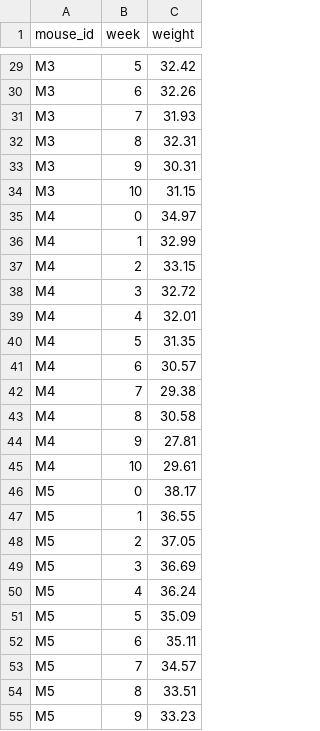
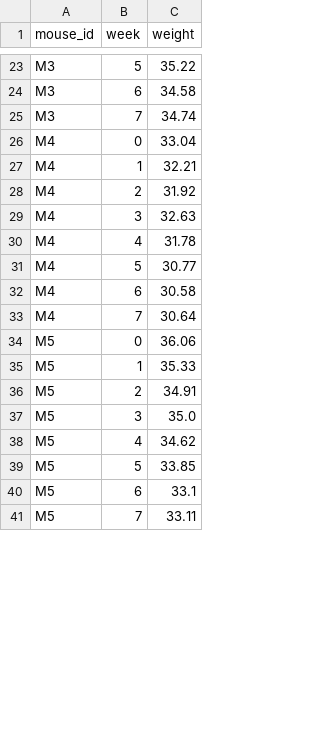
Before and after one commit to wcresko/BioE_Stats_Wi2026, a CSV file: Lecture_Folder/data/glp1_simple.csv, drawn as a sheet; only a part is shown, gaps mark what is left out; removed rows and columns are numbered as before the commit, all else as after; the diff covers the shown part only; the diff names each change by its address in the sheet, - before the commit and + after, or states it on an @@ line.

```diff
--- a/Lecture_Folder/data/glp1_simple.csv
+++ b/Lecture_Folder/data/glp1_simple.csv
-C23 (weight): 32.42
+C23 (weight): 35.22
-C24 (weight): 32.26
+C24 (weight): 34.58
-C25 (weight): 31.93
+C25 (weight): 34.74
-row 32: M3 | 8 | 32.31
-row 33: M3 | 9 | 30.31
-row 34: M3 | 10 | 31.15
-C26 (weight): 34.97
+C26 (weight): 33.04
-C27 (weight): 32.99
+C27 (weight): 32.21
-C28 (weight): 33.15
+C28 (weight): 31.92
-C29 (weight): 32.72
+C29 (weight): 32.63
-C30 (weight): 32.01
+C30 (weight): 31.78
-C31 (weight): 31.35
+C31 (weight): 30.77
-row 41: M4 | 6 | 30.57
-row 42: M4 | 7 | 29.38
-B32 (week): 8
+B32 (week): 6
-row 44: M4 | 9 | 27.81
-row 45: M4 | 10 | 29.61
+row 33: M4 | 7 | 30.64
-C34 (weight): 38.17
+C34 (weight): 36.06
-C35 (weight): 36.55
+C35 (weight): 35.33
-C36 (weight): 37.05
+C36 (weight): 34.91
-C37 (weight): 36.69
+C37 (weight): 35.0
-C38 (weight): 36.24
+C38 (weight): 34.62
-C39 (weight): 35.09
+C39 (weight): 33.85
-C40 (weight): 35.11
+C40 (weight): 33.1
-C41 (weight): 34.57
+C41 (weight): 33.11
-row 54: M5 | 8 | 33.51
-row 55: M5 | 9 | 33.23
```
Also changed, not shown: 10 removed rows and 29 edited cells elsewhere in this file, Lecture_Folder/data/glp1_diet.csv, 39 other files.
